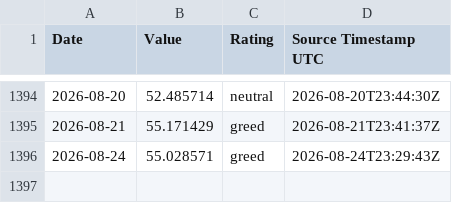
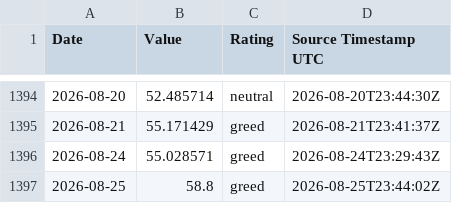
Before and after one commit to george962/FearGreedIndex, a CSV file: data/fear_greed_daily.csv, drawn as a sheet; only a part is shown, gaps mark what is left out; the diff names each change by its address in the sheet, - before the commit and + after, or states it on an @@ line.

```diff
--- a/data/fear_greed_daily.csv
+++ b/data/fear_greed_daily.csv
+row 1397: 2026-08-25 | 58.8 | greed | 2026-08-25T23:44:02Z
```
